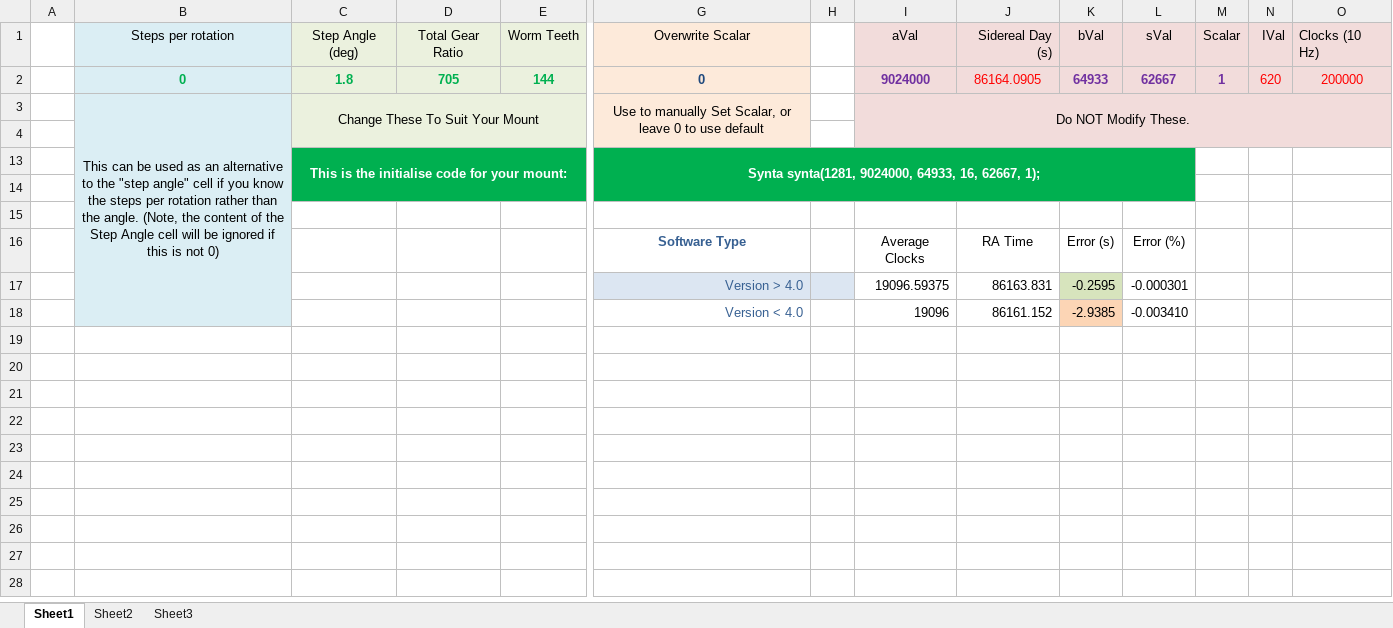
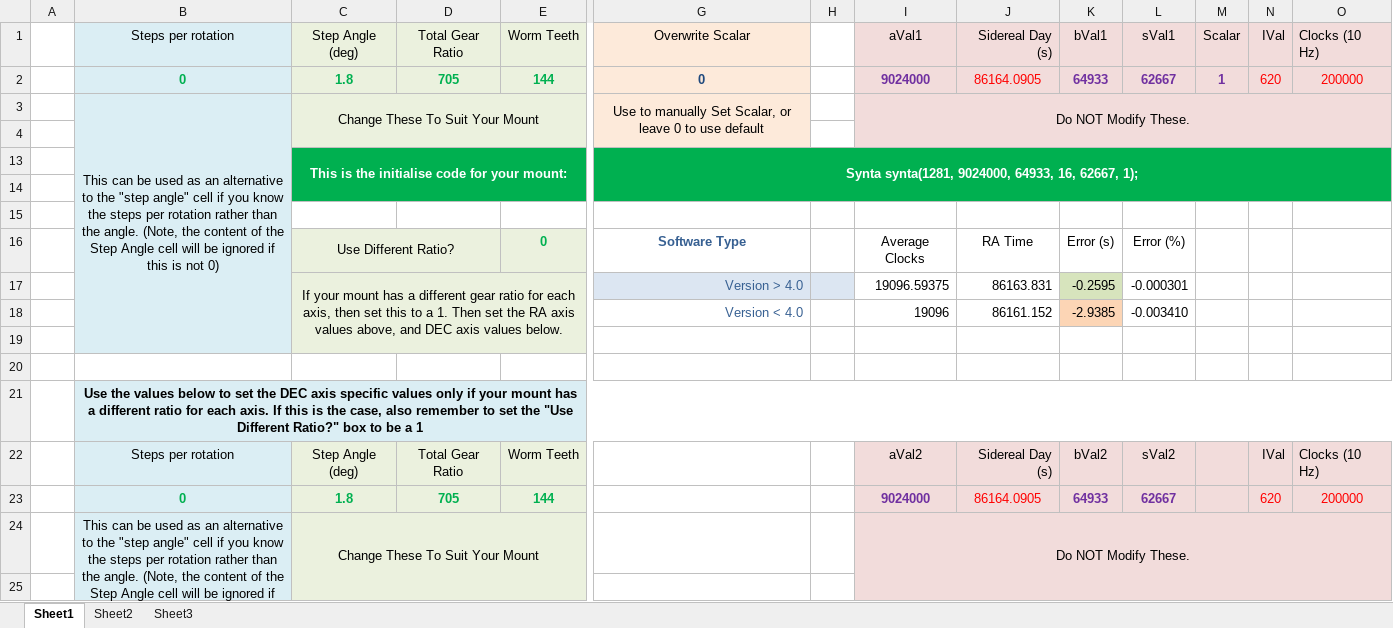
Before and after one commit to TCWORLD/AstroEQ, an Excel workbook: AstroEQ5/Open me first/Initialisation Variable Calculator.xlsx, sheet Sheet1, drawn as a sheet; only a part is shown, gaps mark what is left out; values as stored, in another font and other column widths than the file's, no borders; table styles not drawn; removed rows and columns are numbered as before the commit, all else as after; rows hold the shown columns only; the diff names each change by its address in the sheet, - before the commit and + after, or states it on an @@ line.

Commit message:
Added support for mounts with different gear ratio on each axis. For those with the same gear ratio on each mount, this update doesn't affect you.

```diff
--- a/AstroEQ5/Open me first/Initialisation Variable Calculator.xlsx (sheet Sheet1)
+++ b/AstroEQ5/Open me first/Initialisation Variable Calculator.xlsx (sheet Sheet1)
-I1: aVal
+I1: aVal1
-K1: bVal
+K1: bVal1
-L1: sVal
+L1: sVal1
-G13:L14 merged
+G13:O14 merged
-M13:O14 fill: none
+M13:O14 fill: #00B050
-C16: (empty)
+C16: Use Different Ratio?
-C16:E18 fill: none
+C16:E18 fill: #EBF1DE
+C16:D16 merged
-E16: (empty)
+E16: 0
-C17: (empty)
+C17: If your mount has a different gear ratio for each axis, then set this to a 1. Then set the RA axis values above, and DEC axis values below.
+C17:E19 merged
+row 19: (empty)
+row 20: (empty)
+row 21:  | Use the values below to set the DEC axis specific values only if your mount has a different ratio for each axis. If this is the case, also remember to set the "Use Different Ratio?" box to be a 1
+row 22:  | Steps per rotation | Step Angle (deg) | Total Gear Ratio | Worm Teeth |  |  | aVal2 | Sidereal Day (s) | bVal2 | sVal2 |  | IVal | Clocks (10 Hz)
+row 23:  | 0 | 1.8 | 705 | 144 |  |  | 9024000 | 86164.0905 | 64933 | 62667 |  | 620 | 200000
+row 24:  | This can be used as an alternative to the "step angle" cell if you know the steps per rotation rather than the angle. (Note, the content of the Step Angle cell will be ignored if this is not 0) | Change These To Suit Your Mount |  |  |  |  | Do NOT Modify These.
+row 25: (empty)
```
Also changed, not shown: formulas that keep their value, hidden cells, 6 other files.
